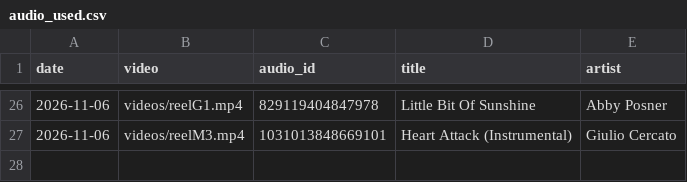
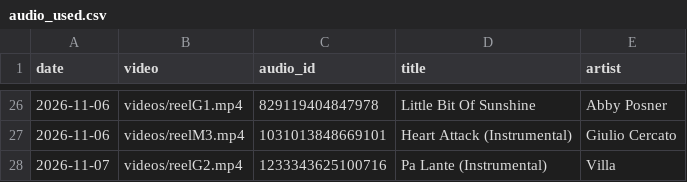
Before and after one commit to rikutonbo318-ctrl/TOWA, a CSV file: instagram/audio_used.csv, drawn as a sheet; only a part is shown, gaps mark what is left out; the diff names each change by its address in the sheet, - before the commit and + after, or states it on an @@ line.

Commit message:
Instagram: 投稿済み・トークンを記録

```diff
--- a/instagram/audio_used.csv
+++ b/instagram/audio_used.csv
+row 28: 2026-11-07 | videos/reelG2.mp4 | 1233343625100716 | Pa Lante (Instrumental) | Villa
```
Also changed, not shown: instagram/queue.csv.
